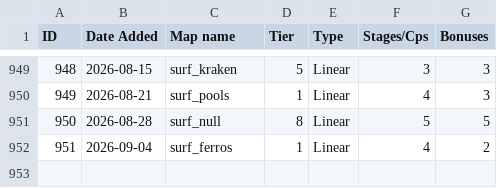
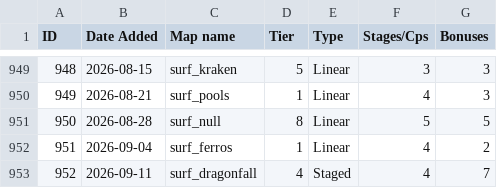
Before and after one commit to erickolbusz/amoung, a CSV file: static/KSFmaps.csv, drawn as a sheet; only a part is shown, gaps mark what is left out; the diff names each change by its address in the sheet, - before the commit and + after, or states it on an @@ line.

Commit message:
oops add dragonfall

```diff
--- a/static/KSFmaps.csv
+++ b/static/KSFmaps.csv
+row 953: 952 | 2026-09-11 | surf_dragonfall | 4 | Staged | 4 | 7
```
Also changed, not shown: 1 other file.
